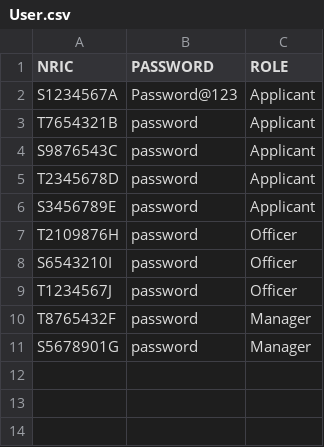
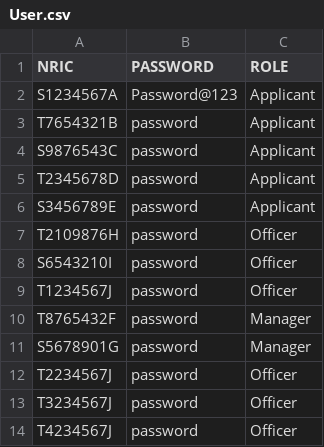
Before and after one commit to zenkang/BTOproject, a CSV file: src/data/User.csv, drawn as a sheet; the diff names each change by its address in the sheet, - before the commit and + after, or states it on an @@ line.

```diff
--- a/src/data/User.csv
+++ b/src/data/User.csv
+row 12: T2234567J | password | Officer
+row 13: T3234567J | password | Officer
+row 14: T4234567J | password | Officer
```
Also changed, not shown: src/data/ProjectList.csv, 8 other files.
